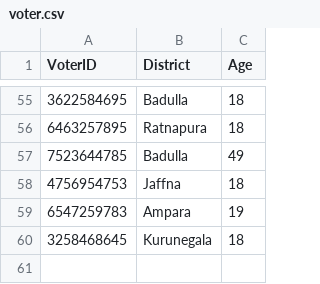
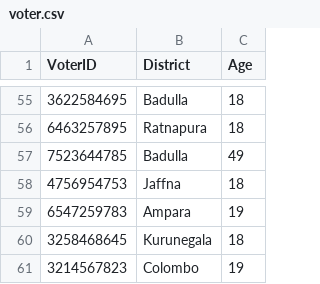
Before and after one commit to methasha20250805/VoterManagementSystem, a CSV file: voter.csv, drawn as a sheet; only a part is shown, gaps mark what is left out.

Commit message:
adding voters

```diff
--- a/voter.csv
+++ b/voter.csv
@@ -60 +60,2 @@ VoterID,District,Age
 3258468645,Kurunegala,18
+3214567823,Colombo,19
```
